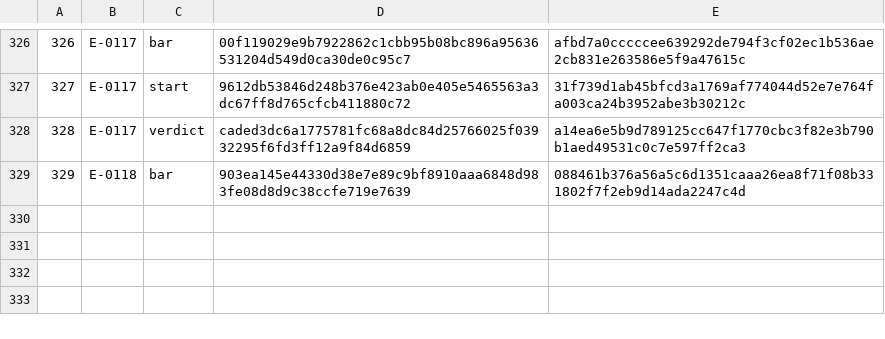
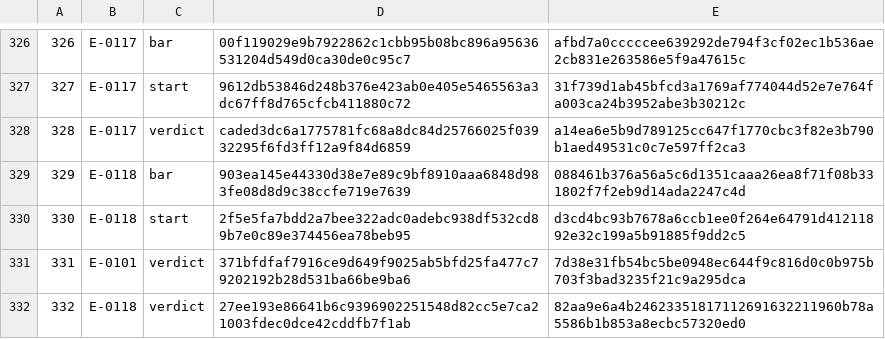
Before and after one commit to Aefinity-AI/cis2-spec, a TSV file: ledger/LEDGER.tsv, drawn as a sheet; only a part is shown, gaps mark what is left out; the diff names each change by its address in the sheet, - before the commit and + after, or states it on an @@ line.

```diff
--- a/ledger/LEDGER.tsv
+++ b/ledger/LEDGER.tsv
+row 330: 330 | E-0118 | start | 2f5e5fa7bdd2a7bee322adc0adebc938df532cd89b7e0c89e374456ea78beb95 | d3cd4bc93b7678a6ccb1ee0f264e64791d41211892e32c199a5b91885f9dd2c5
+row 331: 331 | E-0101 | verdict | 371bfdfaf7916ce9d649f9025ab5bfd25fa477c79202192b28d531ba66be9ba6 | 7d38e31fb54bc5be0948ec644f9c816d0c0b975b703f3bad3235f21c9a295dca
+row 332: 332 | E-0118 | verdict | 27ee193e86641b6c9396902251548d82cc5e7ca21003fdec0dce42cddfb7f1ab | 82aa9e6a4b24623351817112691632211960b78a5586b1b853a8ecbc57320ed0
```
Also changed, not shown: 2 other files.
